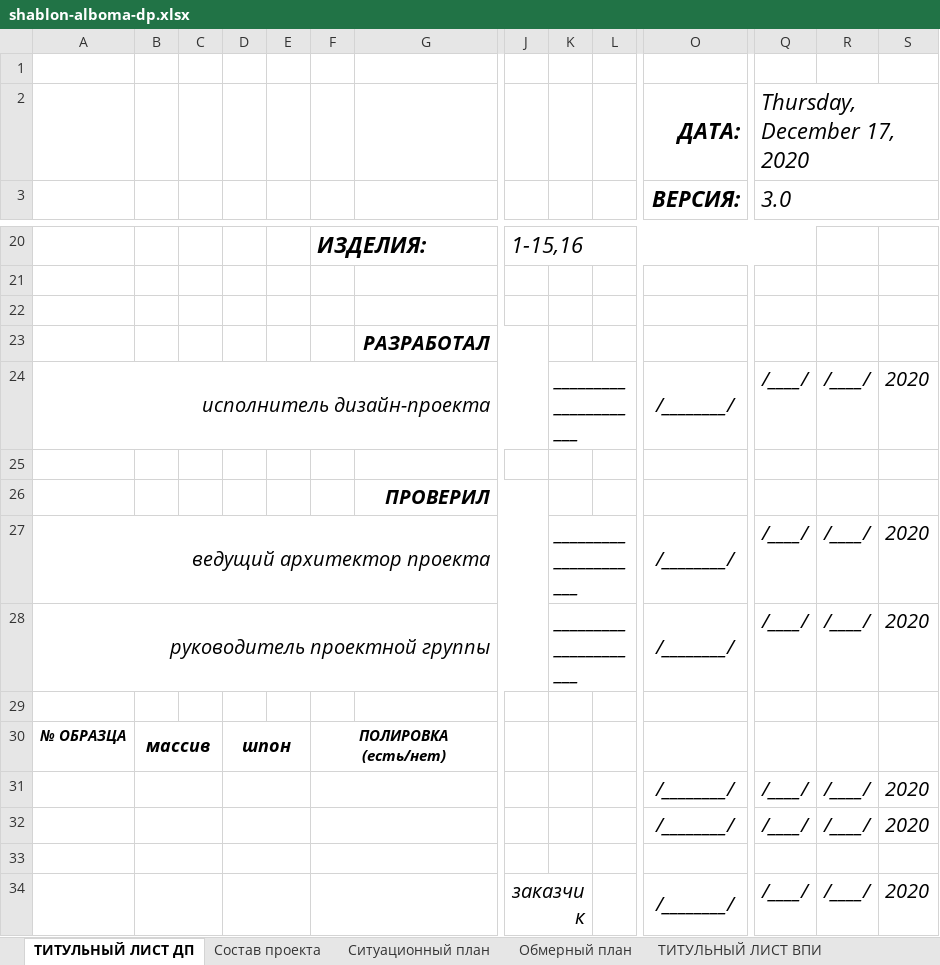
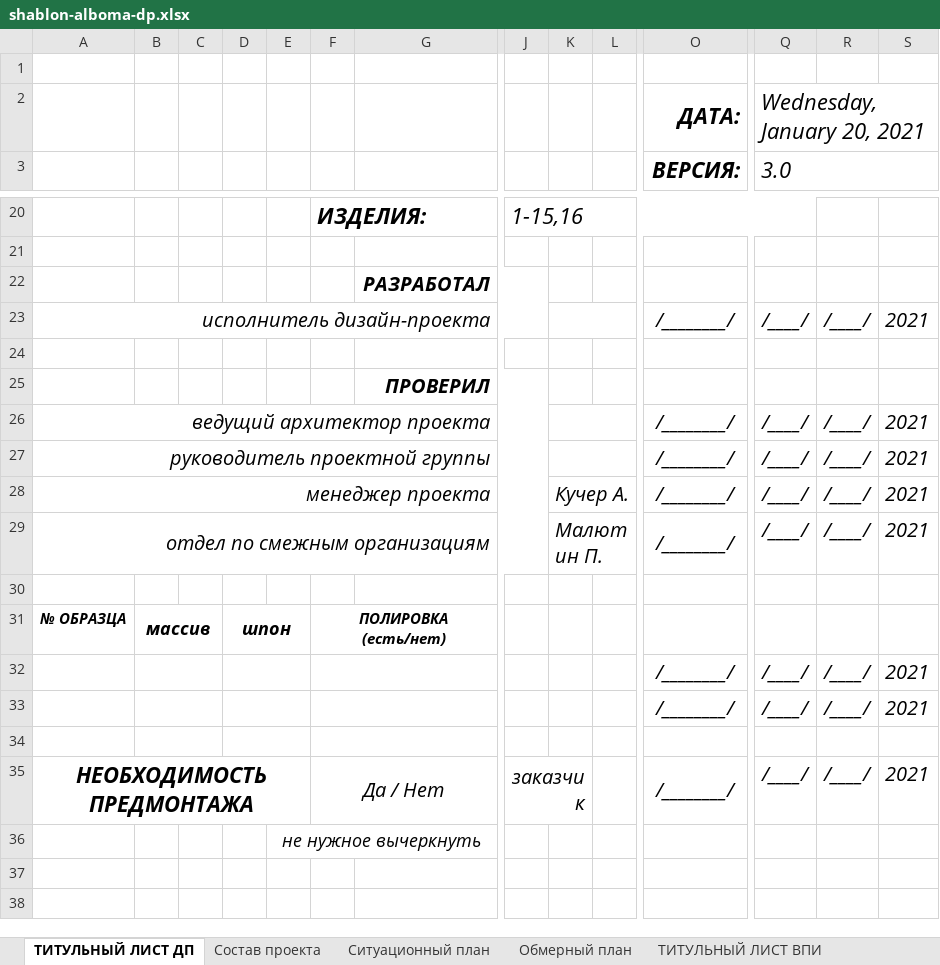
Before and after one commit to SergeyShishenko/test, an Excel workbook: dist/files/xls/shablon-alboma-dp.xlsx, sheet ТИТУЛЬНЫЙ ЛИСТ ДП, drawn as a sheet; only a part is shown, gaps mark what is left out; values as stored, in another font and other column widths than the file's, no borders; charts and pictures not drawn; removed rows and columns are numbered as before the commit, all else as after; rows hold the shown columns only; the diff names each change by its address in the sheet, - before the commit and + after, or states it on an @@ line.

```diff
--- a/dist/files/xls/shablon-alboma-dp.xlsx (sheet ТИТУЛЬНЫЙ ЛИСТ ДП)
+++ b/dist/files/xls/shablon-alboma-dp.xlsx (sheet ТИТУЛЬНЫЙ ЛИСТ ДП)
-Q2: Thursday, December 17, 2020
+Q2: Wednesday, January 20, 2021
-row 22: (empty)
-K23: _____________________
+K23: (empty)
-S23: 2020
+S23: 2021
-K26:K27: _____________________
+K26:K27: (empty)
-S26:S27: 2020
+S26:S27: 2021
+row 28: менеджер проекта |  |  |  |  |  |  |  | Кучер А. |  | /________/ | /____/ | /____/ | 2021
+row 29: отдел по смежным организациям |  |  |  |  |  |  |  | Малютин П. |  | /________/ | /____/ | /____/ | 2021
-S32:S33: 2020
+S32:S33: 2021
-A35: (empty)
+A35: НЕОБХОДИМОСТЬ ПРЕДМОНТАЖА
+A35:E35 merged
-B34:C34 merged
-D34:E34 merged
-F35: (empty)
+F35: Да / Нет
-S35: 2020
+S35: 2021
+row 36:  |  |  |  | не нужное вычеркнуть
```
Also changed, not shown: sheet ТИТУЛЬНЫЙ ЛИСТ ВПИ, sheet ТЗ для проектировщика, sheet ТИТУЛЬНЫЙ ЛИСТ ТЗ, sheet Состав проекта, charts or pictures, 4 other files.
